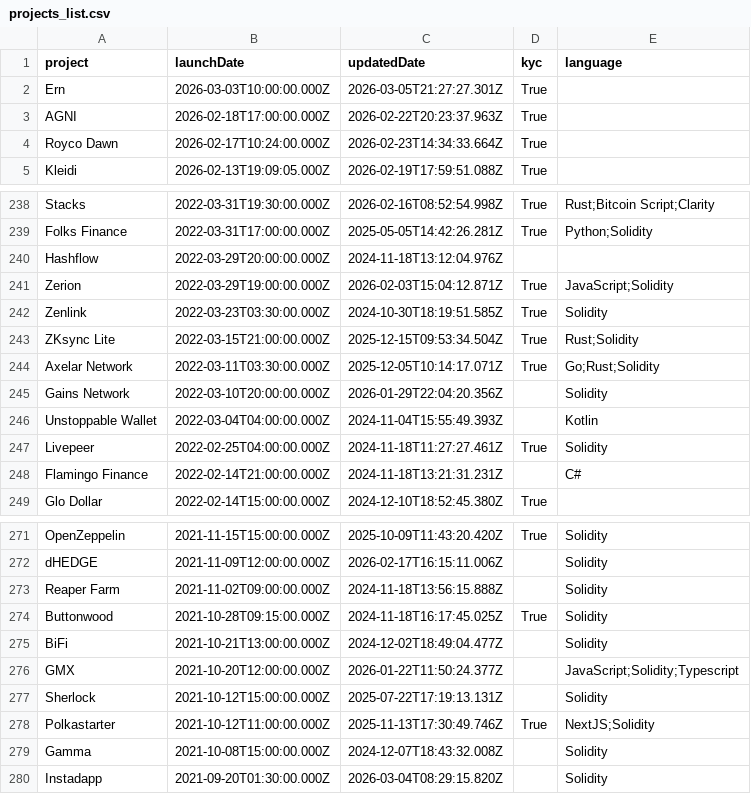
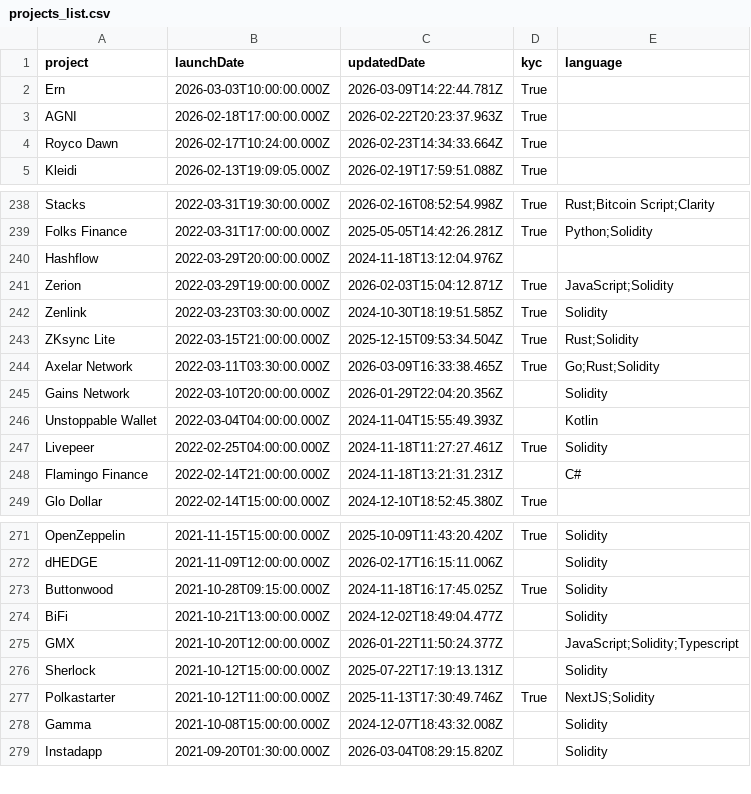
Before and after one commit to ZenProjectGit/Immunefi-Bug-Bounty-Programs-Unofficial, a CSV file: projects_list.csv, drawn as a sheet; only a part is shown, gaps mark what is left out.

Commit message:
Projects added or unpaused:
Projects removed or paused:
#reaperfarm

Projects with updates:
#axelarnetwork #ern

```diff
--- a/projects_list.csv
+++ b/projects_list.csv
@@ -1,3 +1,3 @@
 project,launchDate,updatedDate,kyc,language
-Ern,2026-03-03T10:00:00.000Z,2026-03-05T21:27:27.301Z,True,
+Ern,2026-03-03T10:00:00.000Z,2026-03-09T14:22:44.781Z,True,
 AGNI,2026-02-18T17:00:00.000Z,2026-02-22T20:23:37.963Z,True,
@@ -243,3 +243,3 @@ Zenlink,2022-03-23T03:30:00.000Z,2024-10-30T18:19:51.585Z,True,Solidity
 ZKsync Lite,2022-03-15T21:00:00.000Z,2025-12-15T09:53:34.504Z,True,Rust;Solidity
-Axelar Network,2022-03-11T03:30:00.000Z,2025-12-05T10:14:17.071Z,True,Go;Rust;Solidity
+Axelar Network,2022-03-11T03:30:00.000Z,2026-03-09T16:33:38.465Z,True,Go;Rust;Solidity
 Gains Network,2022-03-10T20:00:00.000Z,2026-01-29T22:04:20.356Z,,Solidity
@@ -272,3 +272,2 @@ OpenZeppelin,2021-11-15T15:00:00.000Z,2025-10-09T11:43:20.420Z,True,Solidity
 dHEDGE,2021-11-09T12:00:00.000Z,2026-02-17T16:15:11.006Z,,Solidity
-Reaper Farm,2021-11-02T09:00:00.000Z,2024-11-18T13:56:15.888Z,,Solidity
 Buttonwood,2021-10-28T09:15:00.000Z,2024-11-18T16:17:45.025Z,True,Solidity
```
Also changed, not shown: 3 other files.
